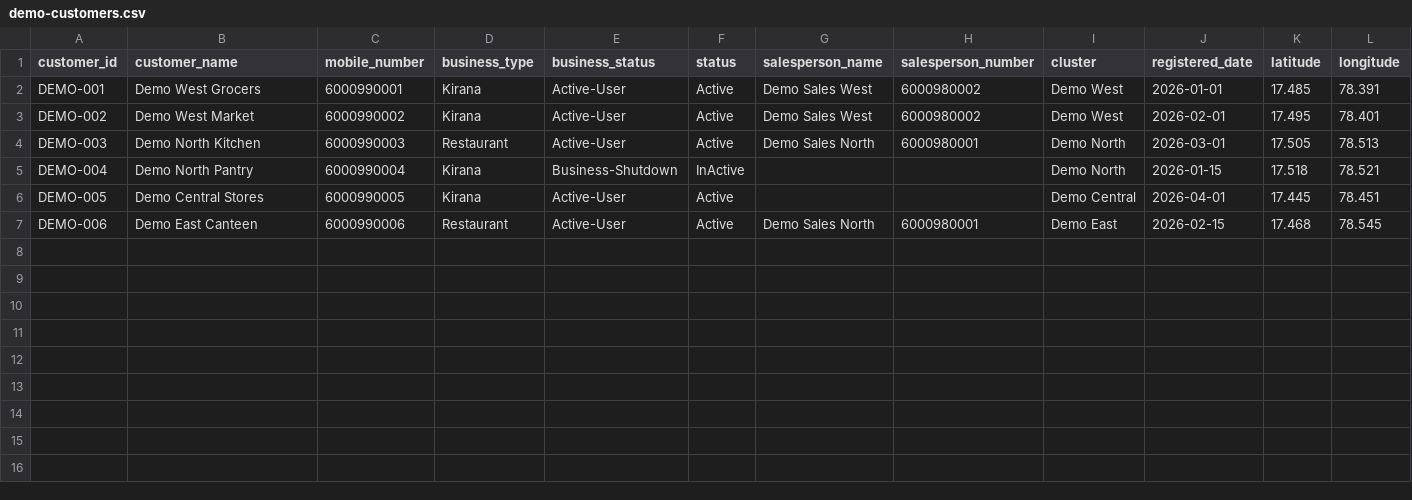
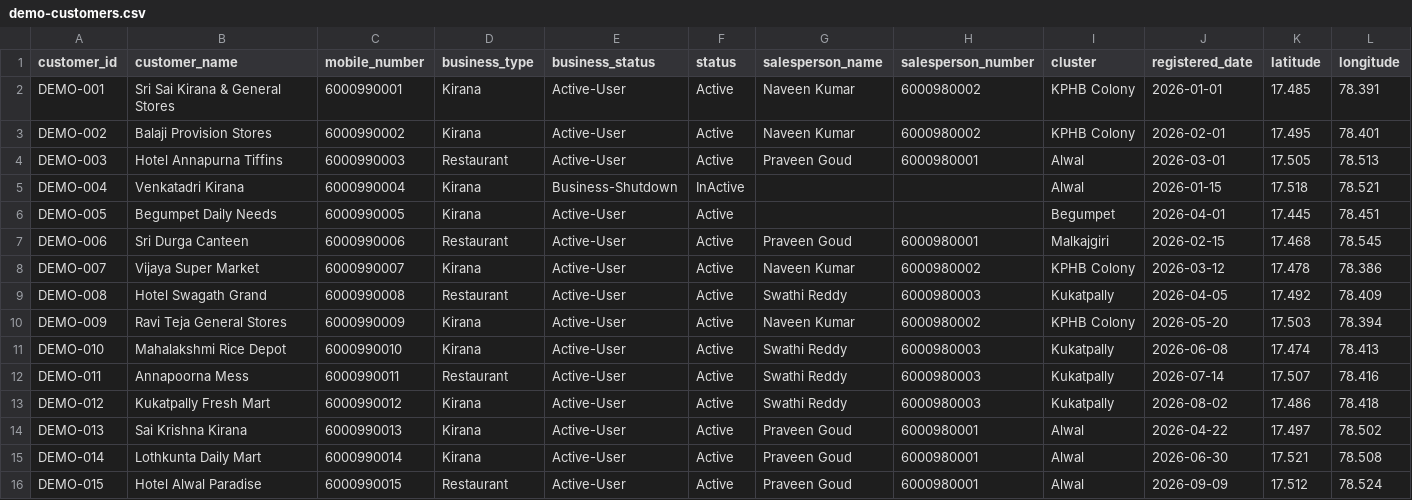
Before and after one commit to qwipo-product/MonoRepo, a CSV file: apps/frontend/seller-store/src/app/lib/demo-customers.csv, drawn as a sheet.

```diff
--- a/apps/frontend/seller-store/src/app/lib/demo-customers.csv
+++ b/apps/frontend/seller-store/src/app/lib/demo-customers.csv
@@ -1,7 +1,16 @@
 customer_id,customer_name,mobile_number,business_type,business_status,status,salesperson_name,salesperson_number,cluster,registered_date,latitude,longitude
-DEMO-001,Demo West Grocers,6000990001,Kirana,Active-User,Active,Demo Sales West,6000980002,Demo West,2026-01-01,17.485,78.391
-DEMO-002,Demo West Market,6000990002,Kirana,Active-User,Active,Demo Sales West,6000980002,Demo West,2026-02-01,17.495,78.401
-DEMO-003,Demo North Kitchen,6000990003,Restaurant,Active-User,Active,Demo Sales North,6000980001,Demo North,2026-03-01,17.505,78.513
-DEMO-004,Demo North Pantry,6000990004,Kirana,Business-Shutdown,InActive,,,Demo North,2026-01-15,17.518,78.521
-DEMO-005,Demo Central Stores,6000990005,Kirana,Active-User,Active,,,Demo Central,2026-04-01,17.445,78.451
-DEMO-006,Demo East Canteen,6000990006,Restaurant,Active-User,Active,Demo Sales North,6000980001,Demo East,2026-02-15,17.468,78.545
+DEMO-001,Sri Sai Kirana & General Stores,6000990001,Kirana,Active-User,Active,Naveen Kumar,6000980002,KPHB Colony,2026-01-01,17.485,78.391
+DEMO-002,Balaji Provision Stores,6000990002,Kirana,Active-User,Active,Naveen Kumar,6000980002,KPHB Colony,2026-02-01,17.495,78.401
+DEMO-003,Hotel Annapurna Tiffins,6000990003,Restaurant,Active-User,Active,Praveen Goud,6000980001,Alwal,2026-03-01,17.505,78.513
+DEMO-004,Venkatadri Kirana,6000990004,Kirana,Business-Shutdown,InActive,,,Alwal,2026-01-15,17.518,78.521
+DEMO-005,Begumpet Daily Needs,6000990005,Kirana,Active-User,Active,,,Begumpet,2026-04-01,17.445,78.451
+DEMO-006,Sri Durga Canteen,6000990006,Restaurant,Active-User,Active,Praveen Goud,6000980001,Malkajgiri,2026-02-15,17.468,78.545
+DEMO-007,Vijaya Super Market,6000990007,Kirana,Active-User,Active,Naveen Kumar,6000980002,KPHB Colony,2026-03-12,17.478,78.386
+DEMO-008,Hotel Swagath Grand,6000990008,Restaurant,Active-User,Active,Swathi Reddy,6000980003,Kukatpally,2026-04-05,17.492,78.409
+DEMO-009,Ravi Teja General Stores,6000990009,Kirana,Active-User,Active,Naveen Kumar,6000980002,KPHB Colony,2026-05-20,17.503,78.394
+DEMO-010,Mahalakshmi Rice Depot,6000990010,Kirana,Active-User,Active,Swathi Reddy,6000980003,Kukatpally,2026-06-08,17.474,78.413
+DEMO-011,Annapoorna Mess,6000990011,Restaurant,Active-User,Active,Swathi Reddy,6000980003,Kukatpally,2026-07-14,17.507,78.416
+DEMO-012,Kukatpally Fresh Mart,6000990012,Kirana,Active-User,Active,Swathi Reddy,6000980003,Kukatpally,2026-08-02,17.486,78.418
+DEMO-013,Sai Krishna Kirana,6000990013,Kirana,Active-User,Active,Praveen Goud,6000980001,Alwal,2026-04-22,17.497,78.502
+DEMO-014,Lothkunta Daily Mart,6000990014,Kirana,Active-User,Active,Praveen Goud,6000980001,Alwal,2026-06-30,17.521,78.508
+DEMO-015,Hotel Alwal Paradise,6000990015,Restaurant,Active-User,Active,Praveen Goud,6000980001,Alwal,2026-09-09,17.512,78.524
```
Also changed, not shown: 4 other files.
